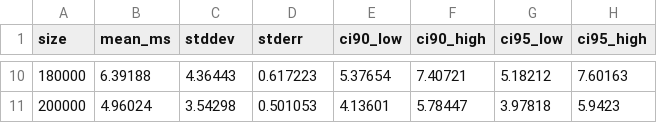
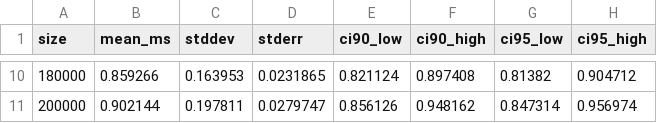
Before and after one commit to specialone0007/vertexCover, a CSV file: benchmarks/results/edges-fixed-50-iter.csv, drawn as a sheet; only a part is shown, gaps mark what is left out; the diff covers the shown part only.

Commit message:
Replace container timings with native measurements
Benchmarks re-run natively (Windows 11, Clang 20 -O3): linear in V with tight
confidence bands, near-flat in E. Report and README updated to match; note
that random graphs differ across standard libraries. Ignore build*/.

```diff
--- a/benchmarks/results/edges-fixed-50-iter.csv
+++ b/benchmarks/results/edges-fixed-50-iter.csv
@@ -10,2 +10,2 @@ size,mean_ms,stddev,stderr,ci90_low,ci90_high,ci95_low,ci95_high
-180000,6.39188,4.36443,0.617223,5.37654,7.40721,5.18212,7.60163
-200000,4.96024,3.54298,0.501053,4.13601,5.78447,3.97818,5.9423
+180000,0.859266,0.163953,0.0231865,0.821124,0.897408,0.81382,0.904712
+200000,0.902144,0.197811,0.0279747,0.856126,0.948162,0.847314,0.956974
```
Also changed, not shown: 56 edited cells elsewhere in this file, benchmarks/results/quality-500.csv, benchmarks/results/vertices-fixed-50-iter.csv, 7 other files.
